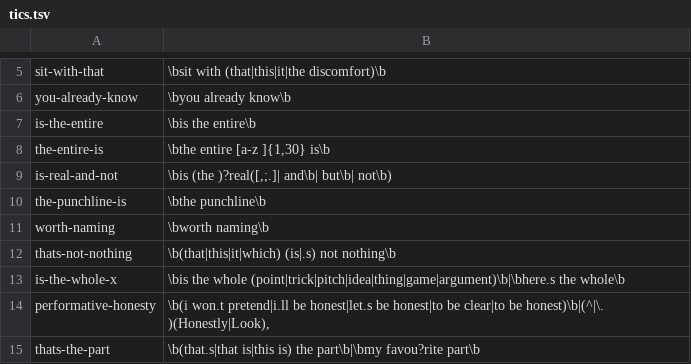
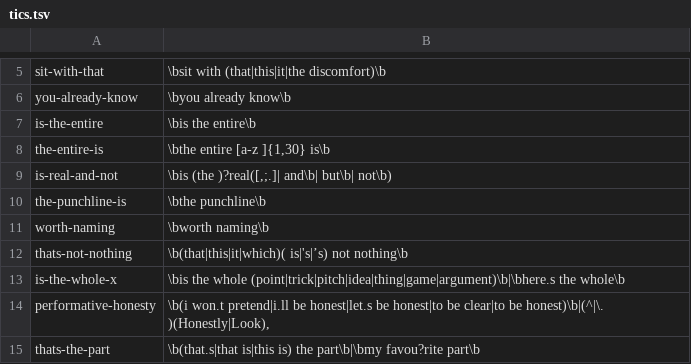
Before and after one commit to mhyrr/deslopify, a TSV file: references/tics.tsv, drawn as a sheet; only a part is shown, gaps mark what is left out.

```diff
--- a/references/tics.tsv
+++ b/references/tics.tsv
@@ -11,3 +11,3 @@ the-punchline-is	\bthe punchline\b
 worth-naming	\bworth naming\b
-thats-not-nothing	\b(that|this|it|which) (is|.s) not nothing\b
+thats-not-nothing	\b(that|this|it|which)( is|'s|’s) not nothing\b
 is-the-whole-x	\bis the whole (point|trick|pitch|idea|thing|game|argument)\b|\bhere.s the whole\b
```
Also changed, not shown: 5 other files.
